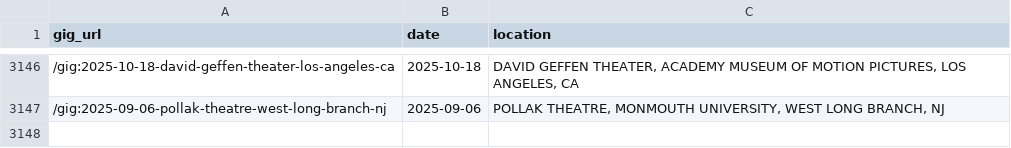
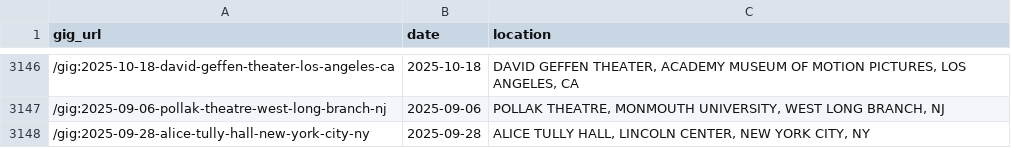
Before and after one commit to obrienjoey/springsteen_db, a CSV file: csv/concerts.csv, drawn as a sheet; only a part is shown, gaps mark what is left out.

Commit message:
updated setlist data Mon Sep 29 10:45:32 GMT 2025

```diff
--- a/csv/concerts.csv
+++ b/csv/concerts.csv
@@ -3147 +3147,2 @@ gig_url,date,location
 /gig:2025-09-06-pollak-theatre-west-long-branch-nj,2025-09-06,"POLLAK THEATRE, MONMOUTH UNIVERSITY, WEST LONG BRANCH, NJ"
+/gig:2025-09-28-alice-tully-hall-new-york-city-ny,2025-09-28,"ALICE TULLY HALL, LINCOLN CENTER, NEW YORK CITY, NY"
```
Also changed, not shown: 1 other file.
